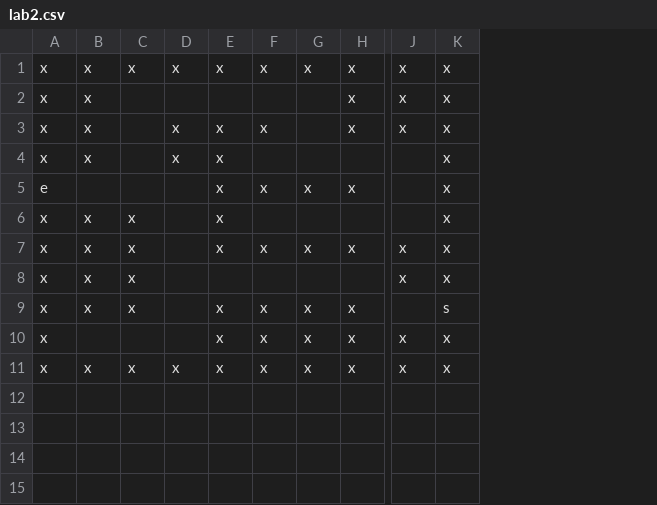
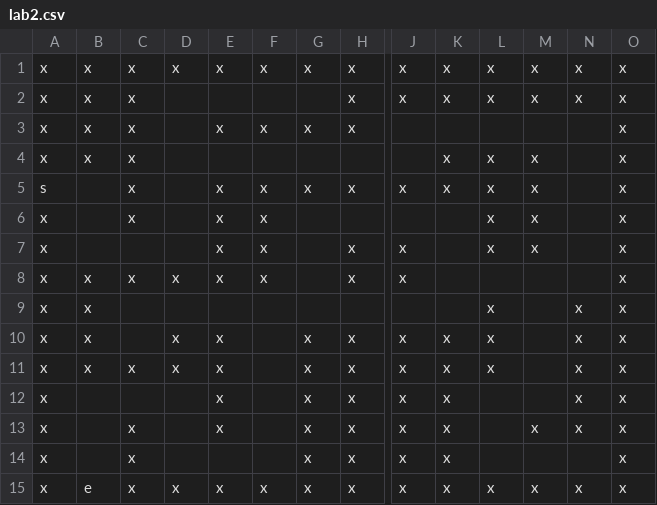
Before and after one commit to GuilhermeML/Labirinto, a CSV file: res/lab2.csv, drawn as a sheet; only a part is shown, gaps mark what is left out; addresses are those after the commit; rows hold the shown columns only; the diff covers the shown part only; the diff names each change by its address in the sheet, - before the commit and + after, or states it on an @@ line.

```diff
--- a/res/lab2.csv
+++ b/res/lab2.csv
+column L, rows 1-6: x | x |  | x | x | x; rows 10-11: x | x; row 15: x
+column M, rows 1-6: x | x |  | x | x | x; row 15: x
+column N, rows 1-2: x | x; rows 10-12: all x; row 15: x
+column O, rows 1-6: all x; row 8: x; rows 10-12: all x; row 15: x
-C2:C5: (empty)
+C2:C5: x
-D3:D4: x
+D3:D4: (empty)
-G3: (empty)
+G3: x
-J3: x
+J3: (empty)
-K3: x
+K3: (empty)
-E4: x
+E4: (empty)
-A5: e
+A5: s
-J5: (empty)
+J5: x
-B6: x
+B6: (empty)
-F6: (empty)
+F6: x
-K6: x
+K6: (empty)
+row 7: x |  |  |  | x | x |  | x | x |  | x | x |  | x
-D8: (empty)
+D8: x
-G8: x
+G8: (empty)
-K8: x
+K8: (empty)
+row 9: x | x |  |  |  |  |  |  |  |  | x |  | x | x
-C10: x
+C10: (empty)
-D10:D11: (empty)
+D10:D11: x
-E10: (empty)
+E10: x
-G10: (empty)
+G10: x
-H10: (empty)
+H10: x
-F11:F12: x
+F11:F12: (empty)
-J11: (empty)
+J11: x
-K11: s
+K11: x
+row 13: x |  | x |  | x |  | x | x | x | x |  | x | x | x
+row 14: x |  | x |  |  |  | x | x | x | x |  |  |  | x
-B15: x
+B15: e
```
Also changed, not shown: 1 edited cell elsewhere in this file, res/lab1.csv, 3 other files.
